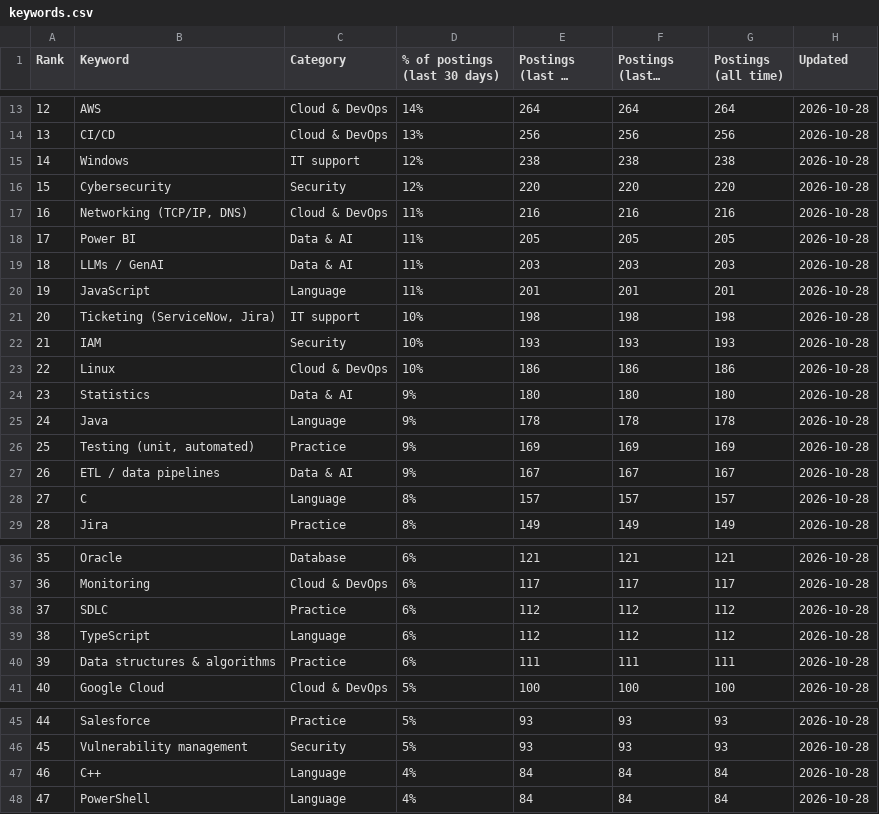
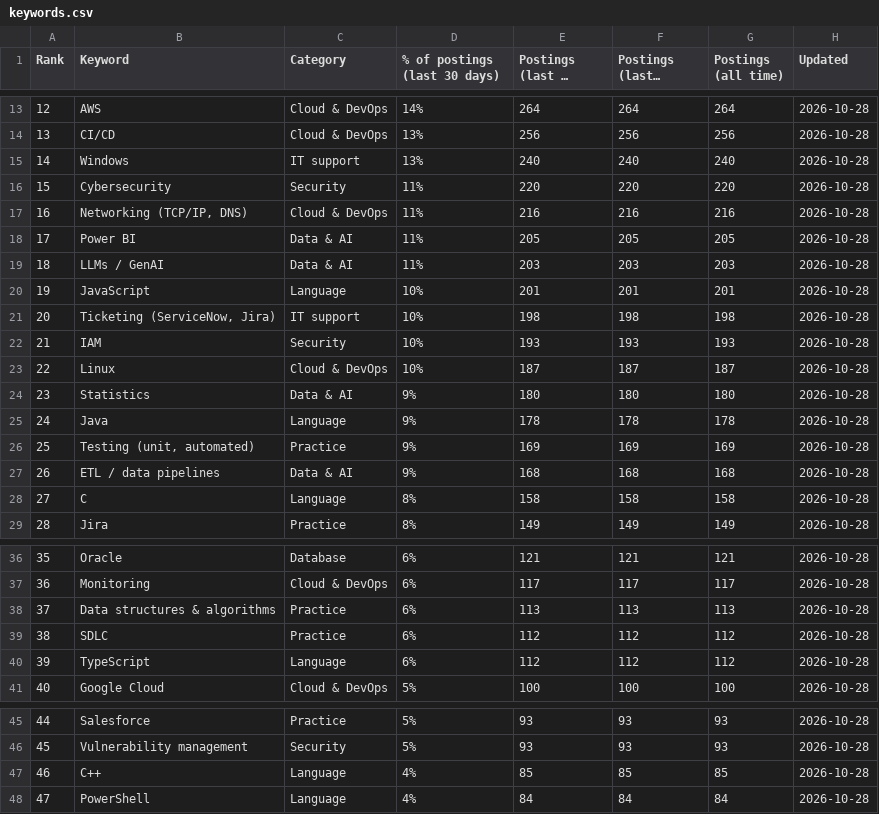
Before and after one commit to sagarh12/canada-jobs-feed, a CSV file: feed/keywords.csv, drawn as a sheet; only a part is shown, gaps mark what is left out; long unchanged cells end in …; the diff covers the shown part only; the diff names each change by its address in the sheet, - before the commit and + after, or states it on an @@ line.

```diff
--- a/feed/keywords.csv
+++ b/feed/keywords.csv
-D15 (% of postings (last 30 days)): 12%
+D15 (% of postings (last 30 days)): 13%
-E15 (Postings (last 30 days)): 238
+E15 (Postings (last 30 days)): 240
-F15 (Postings (last 7 days)): 238
+F15 (Postings (last 7 days)): 240
-G15 (Postings (all time)): 238
+G15 (Postings (all time)): 240
-D16 (% of postings (last 30 days)): 12%
+D16 (% of postings (last 30 days)): 11%
-D20 (% of postings (last 30 days)): 11%
+D20 (% of postings (last 30 days)): 10%
-E23 (Postings (last 30 days)): 186
+E23 (Postings (last 30 days)): 187
-F23 (Postings (last 7 days)): 186
+F23 (Postings (last 7 days)): 187
-G23 (Postings (all time)): 186
+G23 (Postings (all time)): 187
-E27 (Postings (last 30 days)): 167
+E27 (Postings (last 30 days)): 168
-F27 (Postings (last 7 days)): 167
+F27 (Postings (last 7 days)): 168
-G27 (Postings (all time)): 167
+G27 (Postings (all time)): 168
-E28 (Postings (last 30 days)): 157
+E28 (Postings (last 30 days)): 158
-F28 (Postings (last 7 days)): 157
+F28 (Postings (last 7 days)): 158
-G28 (Postings (all time)): 157
+G28 (Postings (all time)): 158
-B38 (Keyword): SDLC
+B38 (Keyword): Data structures & algorithms
-E38 (Postings (last 30 days)): 112
+E38 (Postings (last 30 days)): 113
-F38 (Postings (last 7 days)): 112
+F38 (Postings (last 7 days)): 113
-G38 (Postings (all time)): 112
+G38 (Postings (all time)): 113
-B39 (Keyword): TypeScript
+B39 (Keyword): SDLC
-C39 (Category): Language
+C39 (Category): Practice
-B40 (Keyword): Data structures & algorithms
+B40 (Keyword): TypeScript
-C40 (Category): Practice
+C40 (Category): Language
-E40 (Postings (last 30 days)): 111
+E40 (Postings (last 30 days)): 112
-F40 (Postings (last 7 days)): 111
+F40 (Postings (last 7 days)): 112
-G40 (Postings (all time)): 111
+G40 (Postings (all time)): 112
-E47 (Postings (last 30 days)): 84
+E47 (Postings (last 30 days)): 85
-F47 (Postings (last 7 days)): 84
+F47 (Postings (last 7 days)): 85
-G47 (Postings (all time)): 84
+G47 (Postings (all time)): 85
```
Also changed, not shown: 43 edited cells elsewhere in this file, 3 other files.
